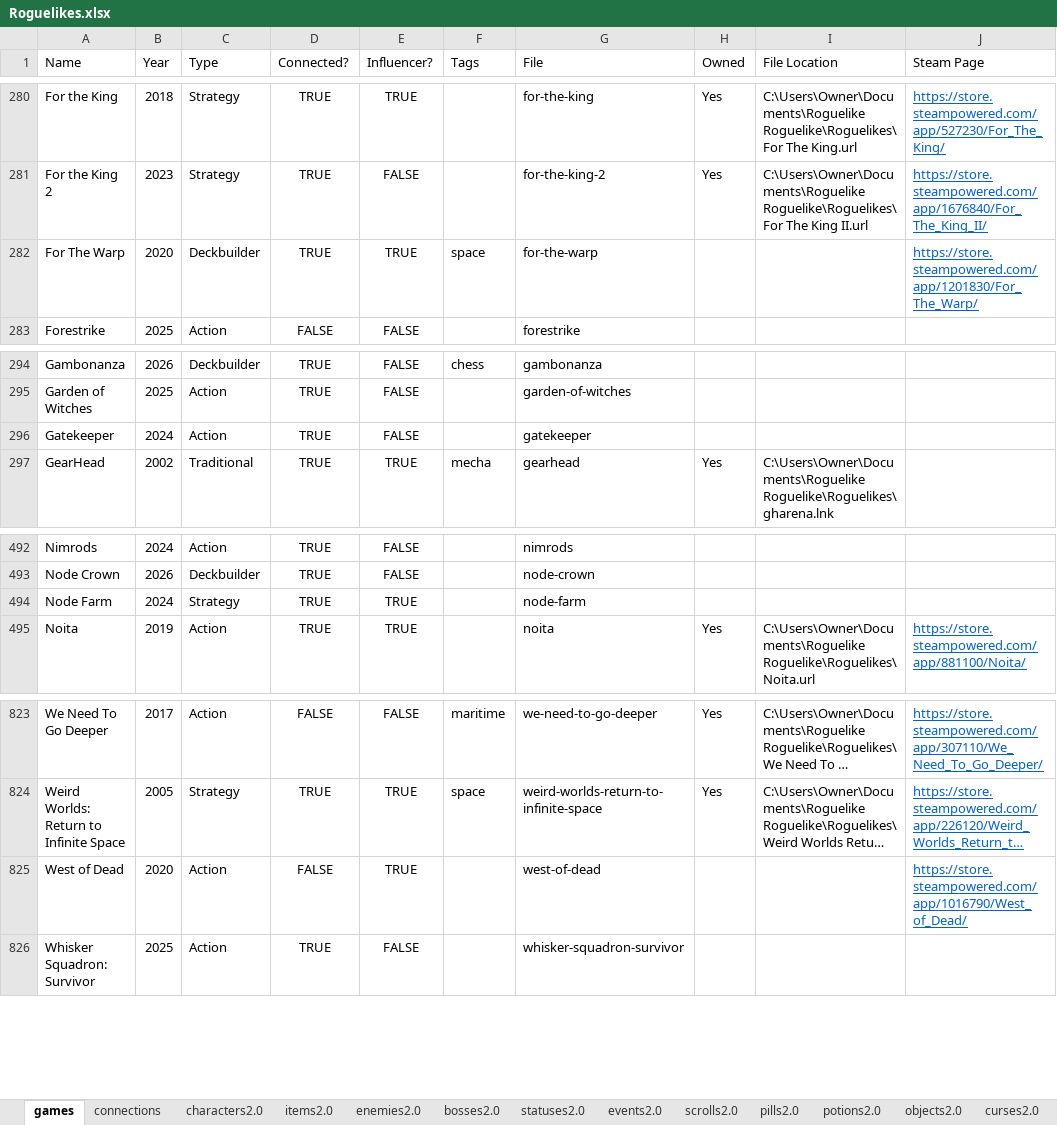
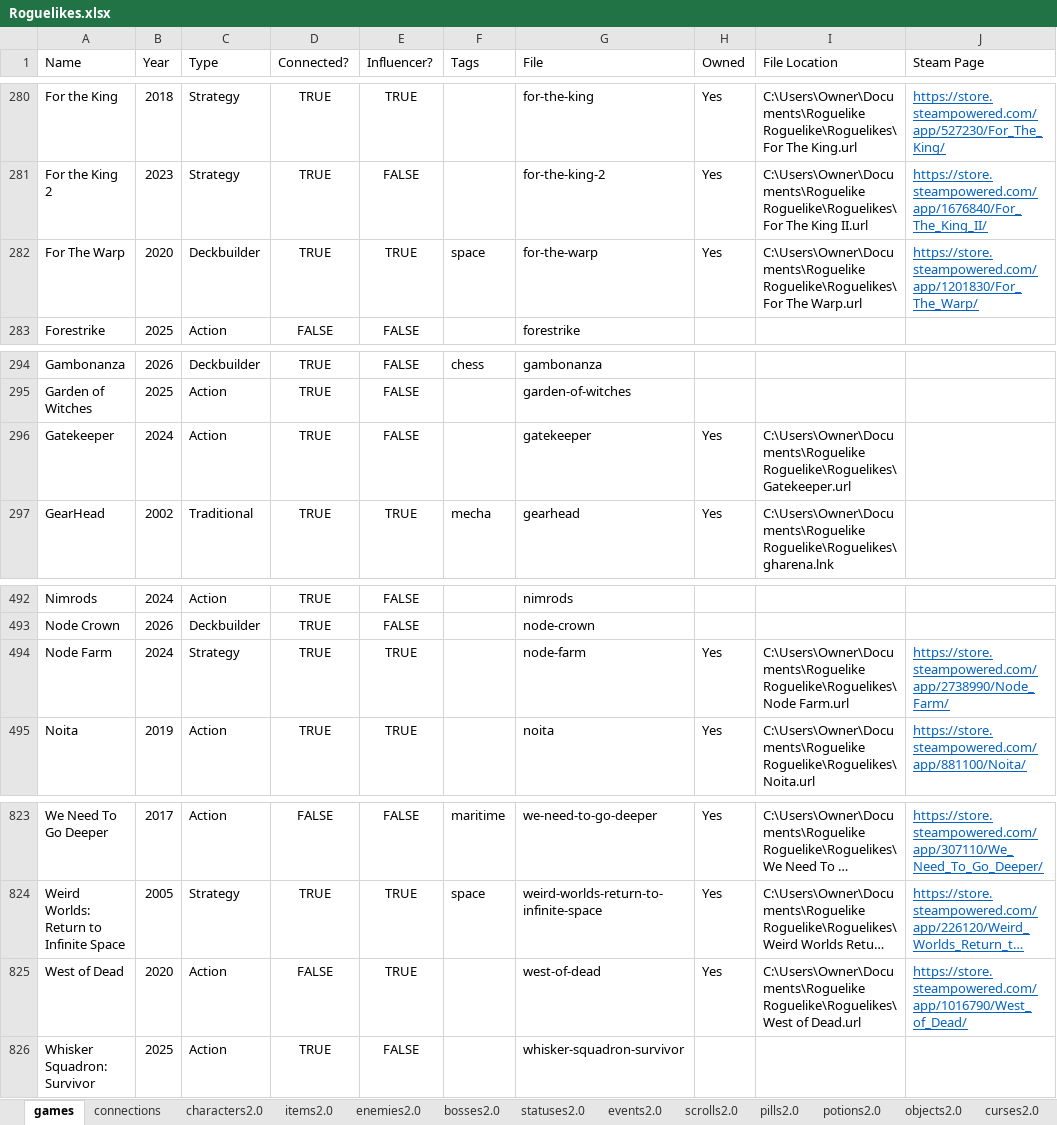
Before and after one commit to batsling/Roguelike-like, an Excel workbook: tools/Roguelikes.xlsx, sheet games, drawn as a sheet; only a part is shown, gaps mark what is left out; long unchanged cells end in …; values as stored, in another font and other column widths than the file's, no borders; table styles not drawn; the diff names each change by its address in the sheet, - before the commit and + after, or states it on an @@ line.

```diff
--- a/tools/Roguelikes.xlsx (sheet games)
+++ b/tools/Roguelikes.xlsx (sheet games)
-H282 (Owned): (empty)
+H282 (Owned): Yes
-I282 (File Location): (empty)
+I282 (File Location): C:\Users\Owner\Documents\Roguelike Roguelike\Roguelikes\For The Warp.url
-H296 (Owned): (empty)
+H296 (Owned): Yes
-I296 (File Location): (empty)
+I296 (File Location): C:\Users\Owner\Documents\Roguelike Roguelike\Roguelikes\Gatekeeper.url
-H494 (Owned): (empty)
+H494 (Owned): Yes
-I494 (File Location): (empty)
+I494 (File Location): C:\Users\Owner\Documents\Roguelike Roguelike\Roguelikes\Node Farm.url
-J494 (Steam Page): (empty)
+J494 (Steam Page): https://store.steampowered.com/app/2738990/Node_Farm/
-H825 (Owned): (empty)
+H825 (Owned): Yes
-I825 (File Location): (empty)
+I825 (File Location): C:\Users\Owner\Documents\Roguelike Roguelike\Roguelikes\West of Dead.url
```
Also changed, not shown: sheet scrolls2.0, sheet Map Analysis, sheet Map Calc, charts or pictures.
